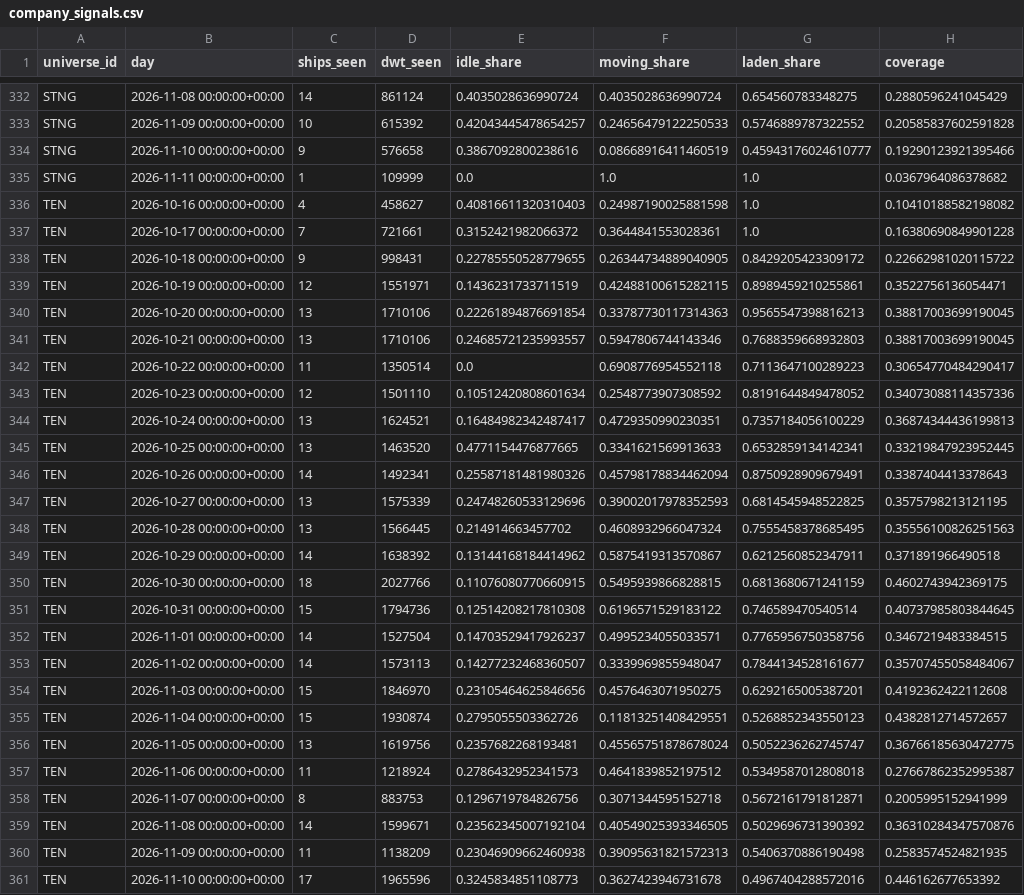
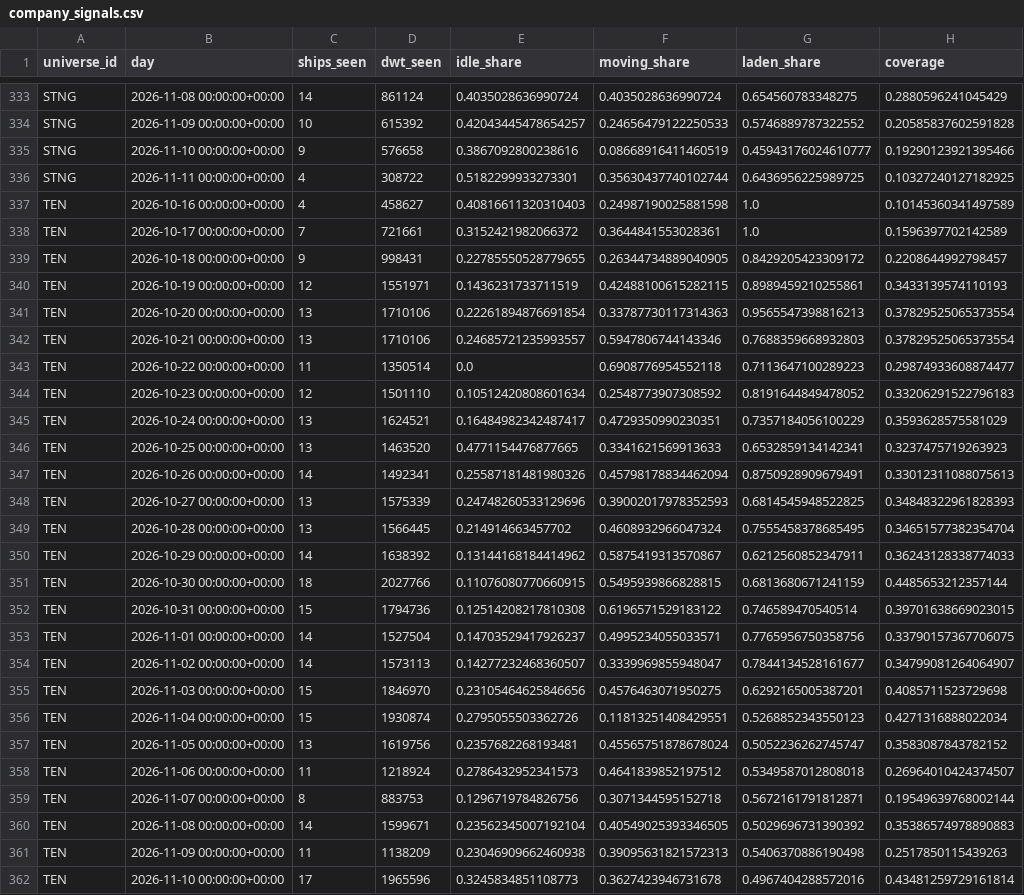
Before and after one commit to ambekarhrush/shipping-long-short-lab, a CSV file: data/fleet/company_signals.csv, drawn as a sheet; only a part is shown, gaps mark what is left out; removed rows and columns are numbered as before the commit, all else as after; the diff covers the shown part only; the diff names each change by its address in the sheet, - before the commit and + after, or states it on an @@ line.

Commit message:
FleetWatch snapshot 2026-11-11T15:30Z

```diff
--- a/data/fleet/company_signals.csv
+++ b/data/fleet/company_signals.csv
-row 335: STNG | 2026-11-11 00:00:00+00:00 | 1 | 109999 | 0.0 | 1.0 | 1.0 | 0.0367964086378682
+row 336: STNG | 2026-11-11 00:00:00+00:00 | 4 | 308722 | 0.5182299933273301 | 0.35630437740102744 | 0.6436956225989725 | 0.10327240127182925
-H337 (coverage): 0.10410188582198082
+H337 (coverage): 0.10145360341497589
-H338 (coverage): 0.16380690849901228
+H338 (coverage): 0.1596397702142589
-H339 (coverage): 0.22662981020115722
+H339 (coverage): 0.2208644992798457
-H340 (coverage): 0.3522756136054471
+H340 (coverage): 0.3433139574110193
-H341:H342 (coverage): 0.38817003699190045
+H341:H342 (coverage): 0.37829525065373554
-H343 (coverage): 0.30654770484290417
+H343 (coverage): 0.29874933608874477
-H344 (coverage): 0.34073088114357336
+H344 (coverage): 0.33206291522796183
-H345 (coverage): 0.36874344436199813
+H345 (coverage): 0.3593628575581029
-H346 (coverage): 0.33219847923952445
+H346 (coverage): 0.3237475719263923
-H347 (coverage): 0.3387404413378643
+H347 (coverage): 0.33012311088075613
-H348 (coverage): 0.3575798213121195
+H348 (coverage): 0.34848322961828393
-H349 (coverage): 0.35556100826251563
+H349 (coverage): 0.34651577382354704
-H350 (coverage): 0.371891966490518
+H350 (coverage): 0.36243128338774033
-H351 (coverage): 0.4602743942369175
+H351 (coverage): 0.4485653212357144
-H352 (coverage): 0.40737985803844645
+H352 (coverage): 0.39701638669023015
-H353 (coverage): 0.3467219483384515
+H353 (coverage): 0.33790157367706075
-H354 (coverage): 0.35707455058484067
+H354 (coverage): 0.34799081264064907
-H355 (coverage): 0.4192362422112608
+H355 (coverage): 0.4085711523729698
-H356 (coverage): 0.4382812714572657
+H356 (coverage): 0.4271316888022034
-H357 (coverage): 0.36766185630472775
+H357 (coverage): 0.3583087843782152
-H358 (coverage): 0.27667862352995387
+H358 (coverage): 0.26964010424374507
-H359 (coverage): 0.2005995152941999
+H359 (coverage): 0.19549639768002144
-H360 (coverage): 0.36310284347570876
+H360 (coverage): 0.35386574978890883
-H361 (coverage): 0.2583574524821935
+H361 (coverage): 0.2517850115439263
-H362 (coverage): 0.446162677653392
+H362 (coverage): 0.43481259729161814
```
Also changed, not shown: 4 added rows, 3 removed rows and 73 edited cells elsewhere in this file, data/fleet/collector_log.csv, data/fleet/identity.csv, 3 other files.
